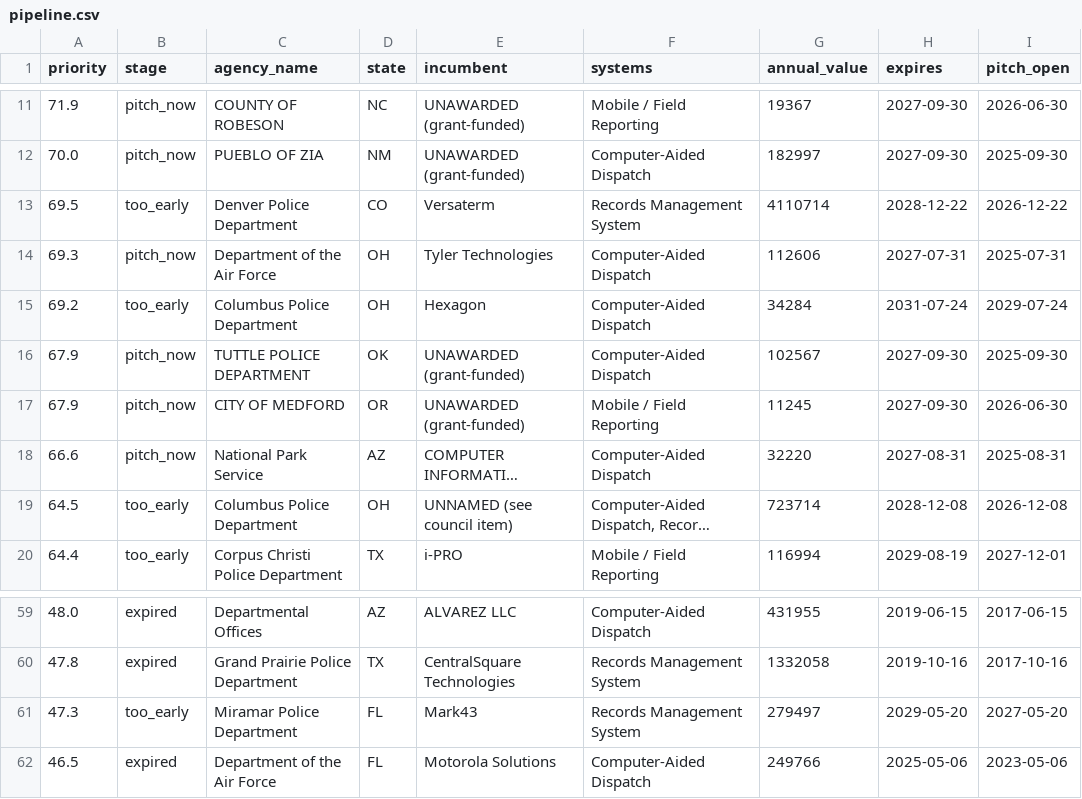
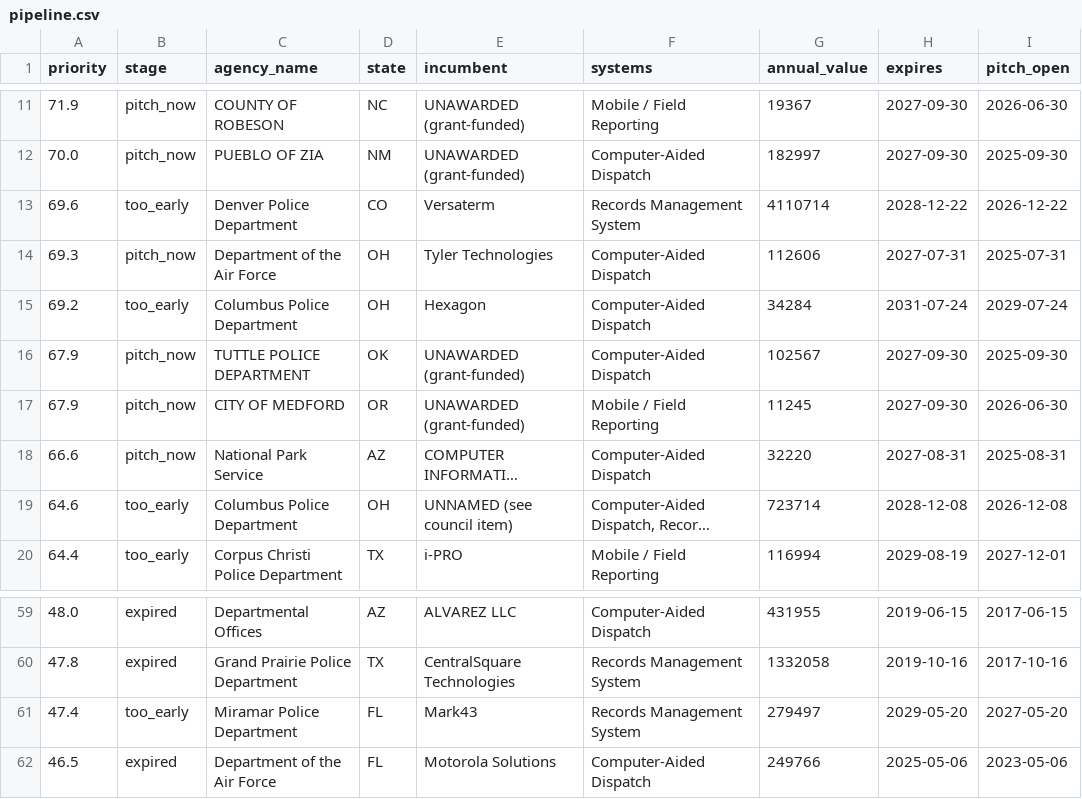
Before and after one commit to AI-Zick/Contract-Expiration-Finder, a CSV file: docs/pipeline.csv, drawn as a sheet; only a part is shown, gaps mark what is left out; long unchanged cells end in …; the diff covers the shown part only; the diff names each change by its address in the sheet, - before the commit and + after, or states it on an @@ line.

```diff
--- a/docs/pipeline.csv
+++ b/docs/pipeline.csv
-A13 (priority): 69.5
+A13 (priority): 69.6
-A19 (priority): 64.5
+A19 (priority): 64.6
-A61 (priority): 47.3
+A61 (priority): 47.4
```
Also changed, not shown: 3 added rows, 3 removed rows and 4 edited cells elsewhere in this file, 3 other files.
